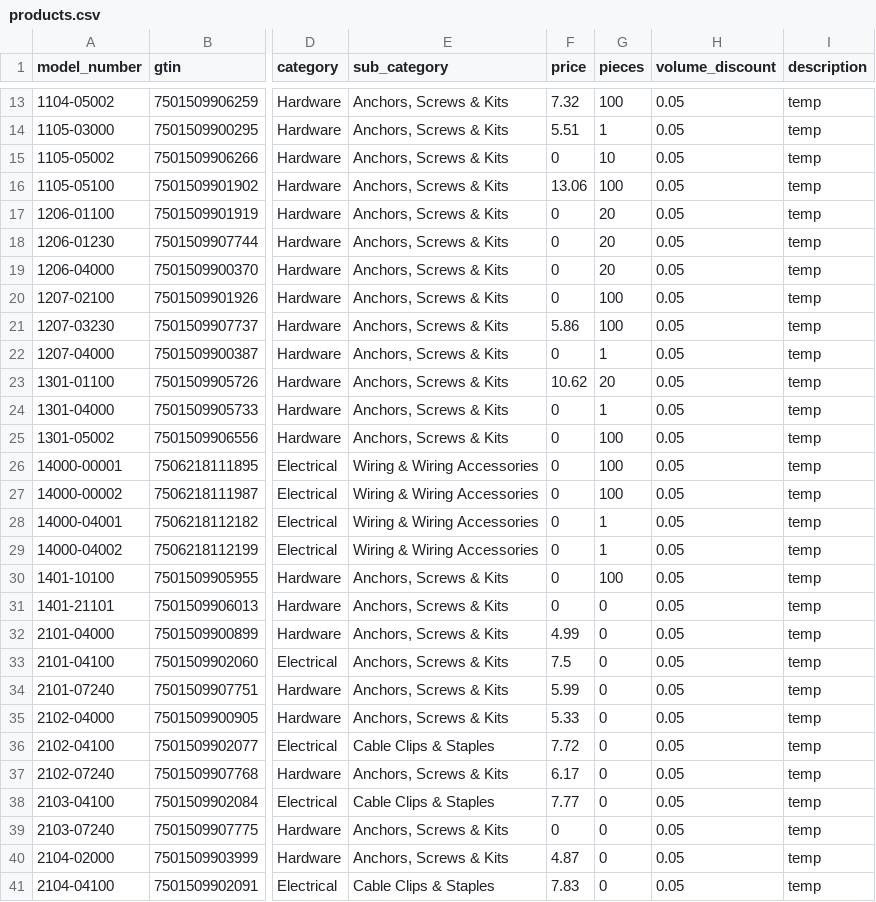
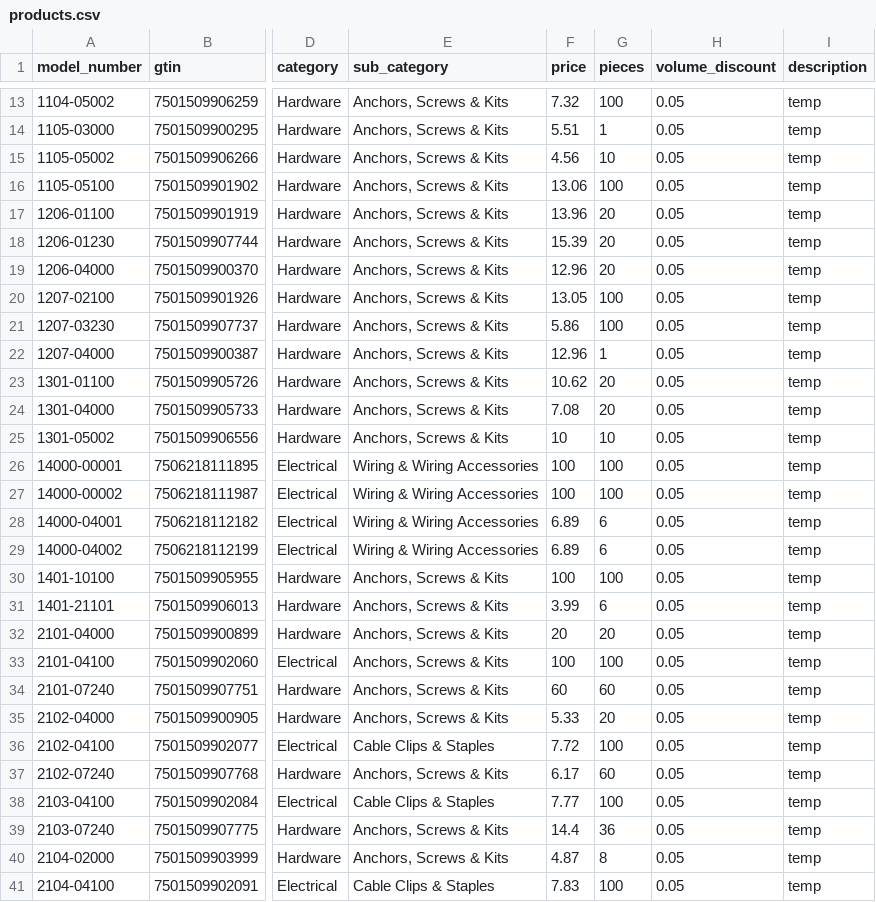
Before and after one commit to jakeearing/thorsmex_digital_catalog, a CSV file: models/products.csv, drawn as a sheet; only a part is shown, gaps mark what is left out; the diff covers the shown part only; the diff names each change by its address in the sheet, - before the commit and + after, or states it on an @@ line.

Commit message:
Newest version of the csv "master" file
Newest version of the master file, updated by Sebastian from Thorsman.

```diff
--- a/models/products.csv
+++ b/models/products.csv
-F15 (price): 0
+F15 (price): 4.56
-F17 (price): 0
+F17 (price): 13.96
-F18 (price): 0
+F18 (price): 15.39
-F19 (price): 0
+F19 (price): 12.96
-F20 (price): 0
+F20 (price): 13.05
-F22 (price): 0
+F22 (price): 12.96
-F24 (price): 0
+F24 (price): 7.08
-G24 (pieces): 1
+G24 (pieces): 20
-F25 (price): 0
+F25 (price): 10
-G25 (pieces): 100
+G25 (pieces): 10
-F26:F27 (price): 0
+F26:F27 (price): 100
-F28:F29 (price): 0
+F28:F29 (price): 6.89
-G28:G29 (pieces): 1
+G28:G29 (pieces): 6
-F30 (price): 0
+F30 (price): 100
-F31 (price): 0
+F31 (price): 3.99
-G31 (pieces): 0
+G31 (pieces): 6
-F32 (price): 4.99
+F32 (price): 20
-G32 (pieces): 0
+G32 (pieces): 20
-F33 (price): 7.5
+F33 (price): 100
-G33 (pieces): 0
+G33 (pieces): 100
-F34 (price): 5.99
+F34 (price): 60
-G34 (pieces): 0
+G34 (pieces): 60
-G35 (pieces): 0
+G35 (pieces): 20
-G36 (pieces): 0
+G36 (pieces): 100
-G37 (pieces): 0
+G37 (pieces): 60
-G38 (pieces): 0
+G38 (pieces): 100
-F39 (price): 0
+F39 (price): 14.4
-G39 (pieces): 0
+G39 (pieces): 36
-G40 (pieces): 0
+G40 (pieces): 8
-G41 (pieces): 0
+G41 (pieces): 100
```
Also changed, not shown: 153 edited cells elsewhere in this file.
